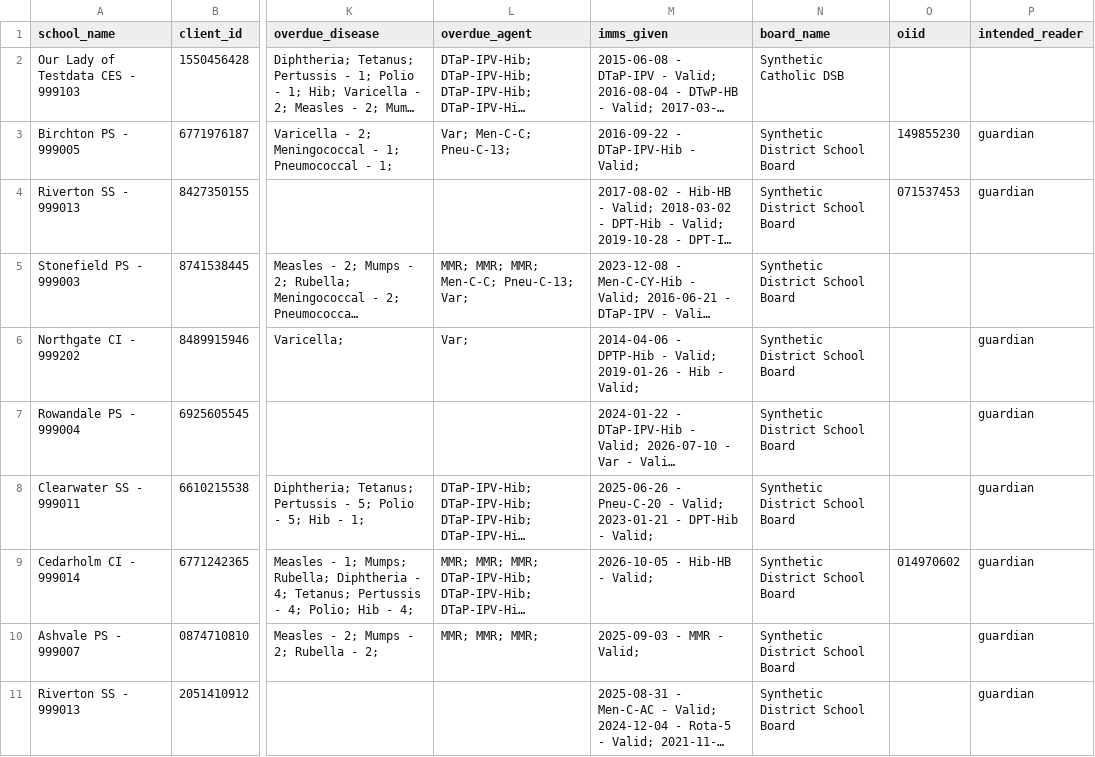
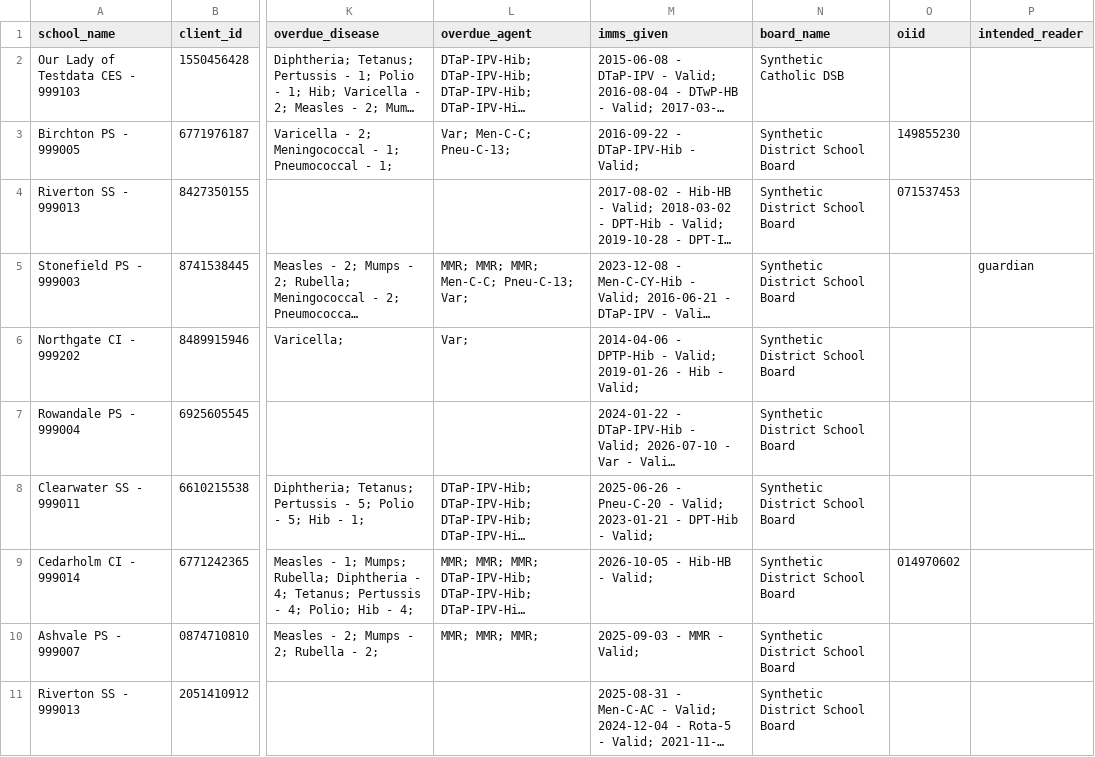
Before and after one commit to WDGPH/ImmuKnow-Template, a CSV file: input/sample/sample_students.csv, drawn as a sheet; only a part is shown, gaps mark what is left out; long unchanged cells end in …; the diff names each change by its address in the sheet, - before the commit and + after, or states it on an @@ line.

Commit message:
updated sample_student.csv file

```diff
--- a/input/sample/sample_students.csv
+++ b/input/sample/sample_students.csv
-P3:P4 (intended_reader): guardian
+P3:P4 (intended_reader): (empty)
-P5 (intended_reader): (empty)
+P5 (intended_reader): guardian
-P6:P11 (intended_reader): guardian
+P6:P11 (intended_reader): (empty)
```
